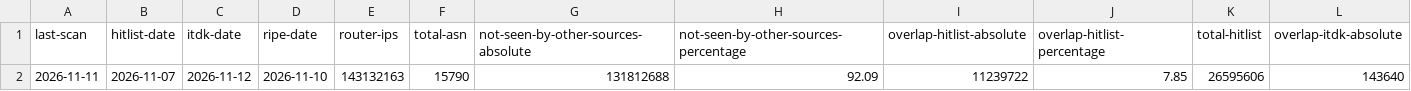
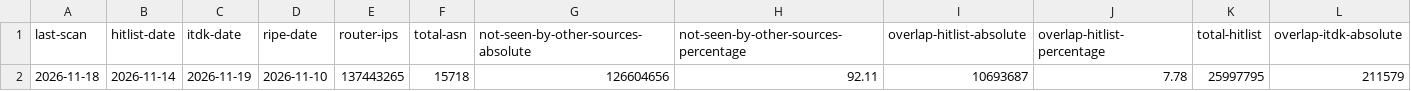
Before and after one commit to netd-tud/ipv6-sra-webpage, a CSV file: static/data/statistics.csv, drawn as a sheet; only a part is shown; removed rows and columns are numbered as before the commit, all else as after; rows hold the shown columns only; the diff names each change by its address in the sheet, - before the commit and + after, or states it on an @@ line.

Commit message:
Update scan data and figures 2026-11-19

```diff
--- a/static/data/statistics.csv
+++ b/static/data/statistics.csv
-row 2: 2026-11-11 | 2026-11-07 | 2026-11-12 | 2026-11-10 | 143132163 | 15790 | 131812688 | 92.09 | 11239722 | 7.85 | 26595606 | 143640
+row 2: 2026-11-18 | 2026-11-14 | 2026-11-19 | 2026-11-10 | 137443265 | 15718 | 126604656 | 92.11 | 10693687 | 7.78 | 25997795 | 211579
```
Also changed, not shown: 7 other files.
